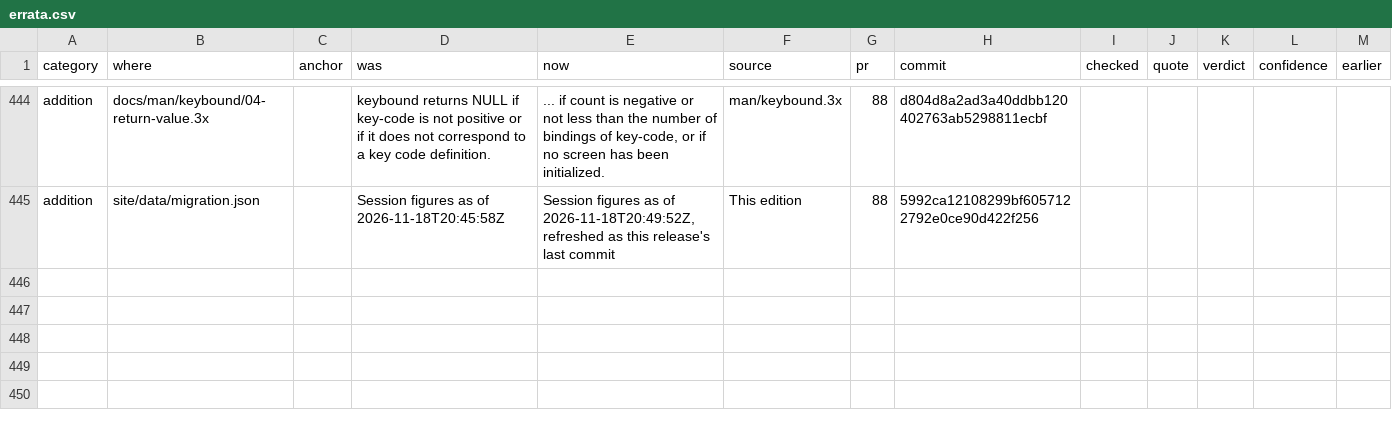
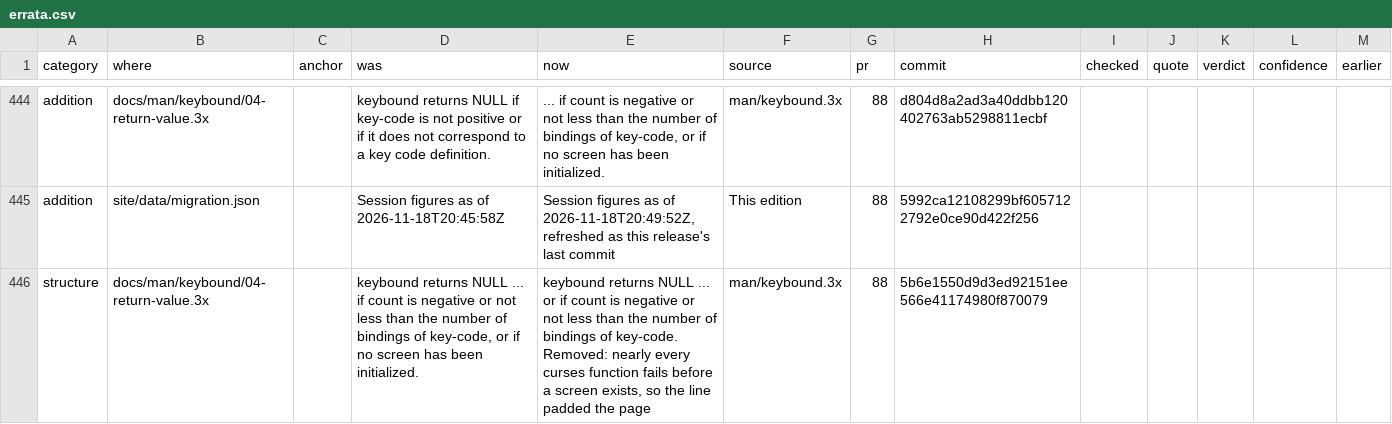
Before and after one commit to betsalel-williamson/ncurses, a CSV file: docs/appendix/errata.csv, drawn as a sheet; only a part is shown, gaps mark what is left out.

```diff
--- a/docs/appendix/errata.csv
+++ b/docs/appendix/errata.csv
@@ -445 +445,2 @@ addition,docs/man/keybound/04-return-value.3x,,keybound returns NULL if key-code
 addition,site/data/migration.json,,Session figures as of 2026-11-18T20:45:58Z,"Session figures as of 2026-11-18T20:49:52Z, refreshed as this release's last commit",This edition,88,5992ca12108299bf6057122792e0ce90d422f256,,,,,
+structure,docs/man/keybound/04-return-value.3x,,"keybound returns NULL ... if count is negative or not less than the number of bindings of key-code, or if no screen has been initialized.","keybound returns NULL ... or if count is negative or not less than the number of bindings of key-code. Removed: nearly every curses function fails before a screen exists, so the line padded the page",man/keybound.3x,88,5b6e1550d9d3ed92151ee566e41174980f870079,,,,,
```
